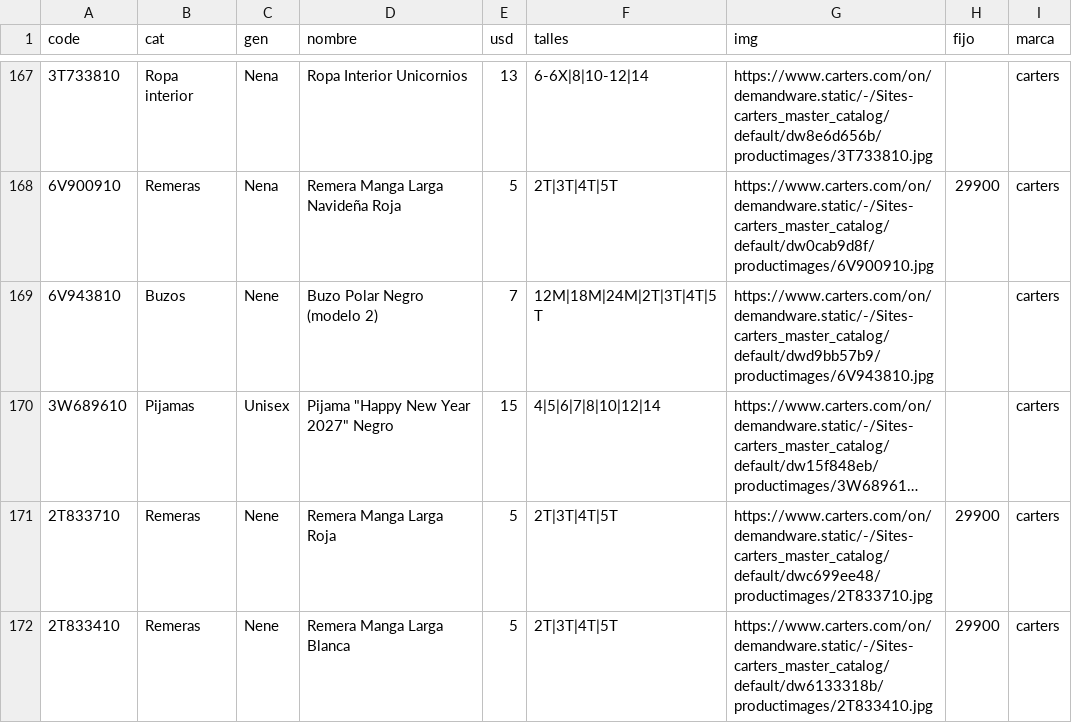
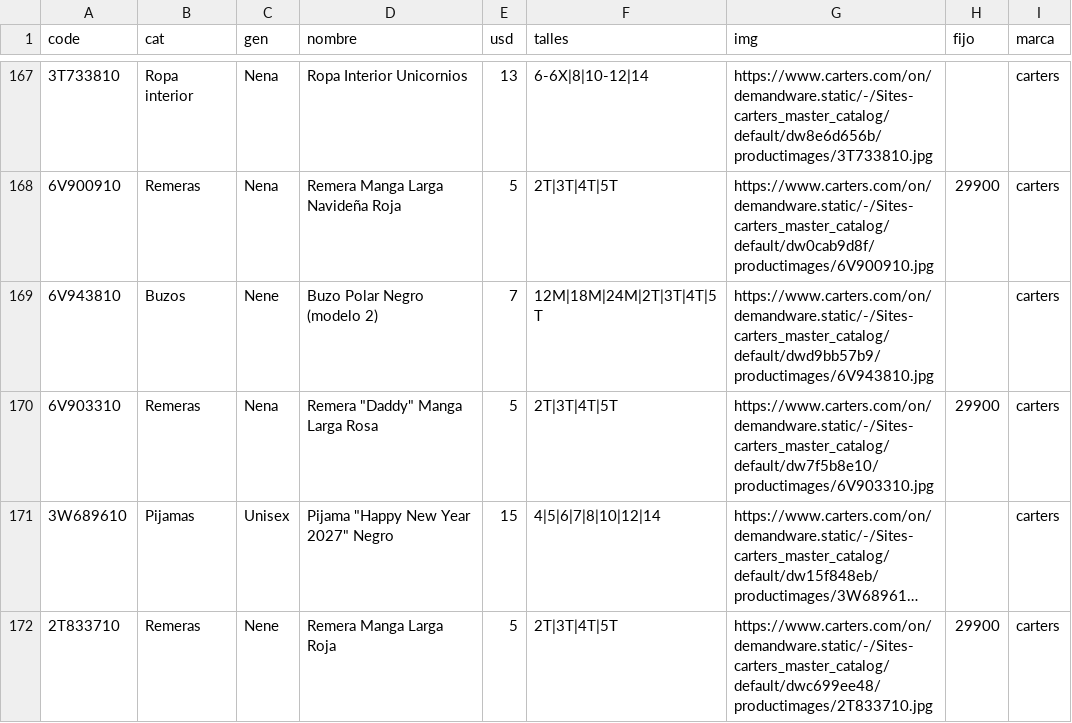
Before and after one commit to pcampodoni-ux/topp-preventa, a TSV file: tools/carters_full_all.tsv, drawn as a sheet; only a part is shown, gaps mark what is left out; the shorter side is filled out with more unchanged rows; long unchanged cells end in …; the diff covers the shown part only; the diff names each change by its address in the sheet, - before the commit and + after, or states it on an @@ line.

```diff
--- a/tools/carters_full_all.tsv
+++ b/tools/carters_full_all.tsv
+row 170: 6V903310 | Remeras | Nena | Remera "Daddy" Manga Larga Rosa | 5 | 2T|3T|4T|5T | https://www.carters.com/on/demandware.static/-/Sites-carters_master_catalog/default/dw7f5b8e10/productimages/6V903310.jpg | 29900 | carters
```
Also changed, not shown: 11 added rows elsewhere in this file, tools/carters_full.tsv, 3 other files.
